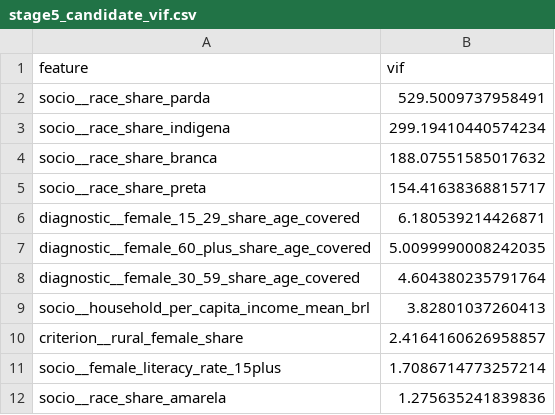
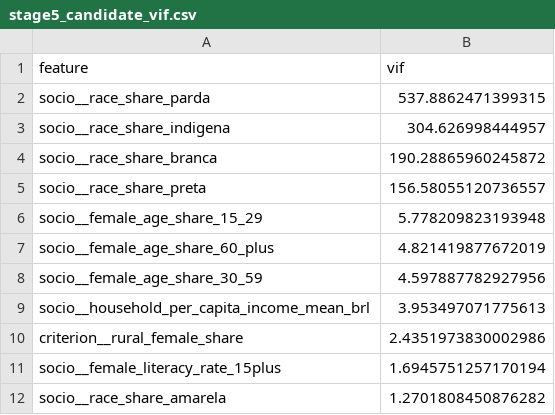
Before and after one commit to wilhelmsaulo/multimodal-access-vaw-amazon, a CSV file: results/stage5/tables/stage5_candidate_vif.csv, drawn as a sheet.

```diff
--- a/results/stage5/tables/stage5_candidate_vif.csv
+++ b/results/stage5/tables/stage5_candidate_vif.csv
@@ -1,12 +1,12 @@
 feature,vif
-socio__race_share_parda,529.5009737958491
-socio__race_share_indigena,299.19410440574234
-socio__race_share_branca,188.07551585017632
-socio__race_share_preta,154.41638368815717
-diagnostic__female_15_29_share_age_covered,6.180539214426871
-diagnostic__female_60_plus_share_age_covered,5.0099990008242035
-diagnostic__female_30_59_share_age_covered,4.604380235791764
-socio__household_per_capita_income_mean_brl,3.82801037260413
-criterion__rural_female_share,2.4164160626958857
-socio__female_literacy_rate_15plus,1.7086714773257214
-socio__race_share_amarela,1.275635241839836
+socio__race_share_parda,537.8862471399315
+socio__race_share_indigena,304.626998444957
+socio__race_share_branca,190.28865960245872
+socio__race_share_preta,156.58055120736557
+socio__female_age_share_15_29,5.778209823193948
+socio__female_age_share_60_plus,4.821419877672019
+socio__female_age_share_30_59,4.597887782927956
+socio__household_per_capita_income_mean_brl,3.953497071775613
+criterion__rural_female_share,2.4351973830002986
+socio__female_literacy_rate_15plus,1.6945751257170194
+socio__race_share_amarela,1.2701808450876282
```
Also changed, not shown: results/stage5/tables/stage5_candidate_correlation_pearson.csv, results/stage5/tables/stage5_candidate_correlation_spearman.csv, 5 other files.
